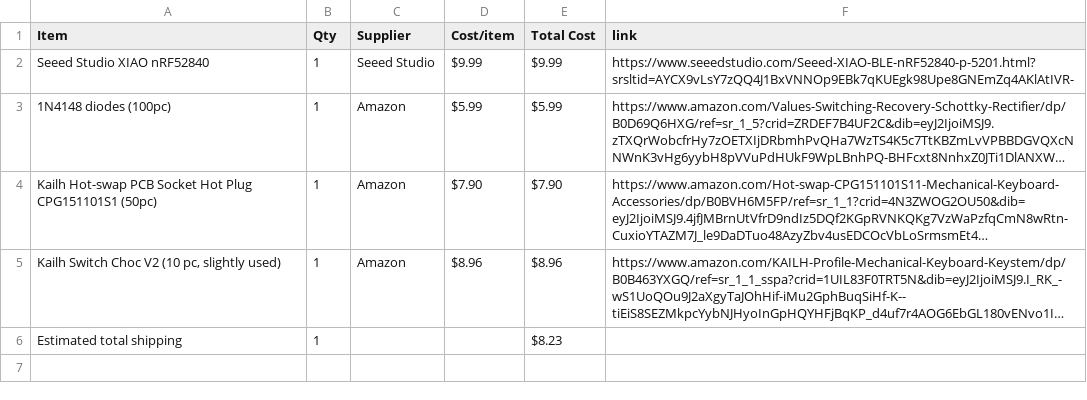
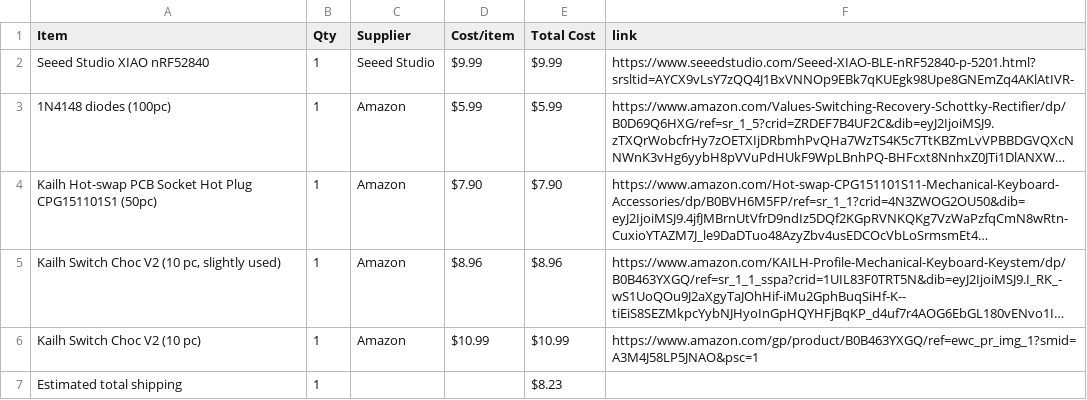
Before and after one commit to mithrasagar123-coder/numberpad, a CSV file: BOM.csv, drawn as a sheet; long unchanged cells end in …; the diff names each change by its address in the sheet, - before the commit and + after, or states it on an @@ line.

Commit message:
Sync Numberpad from Half Life

```diff
--- a/BOM.csv
+++ b/BOM.csv
+row 6: Kailh Switch Choc V2 (10 pc) | 1 | Amazon | $10.99 | $10.99 | https://www.amazon.com/gp/product/B0B463YXGQ/ref=ewc_pr_img_1?smid=A3M4J58LP5JNAO&psc=1
```
